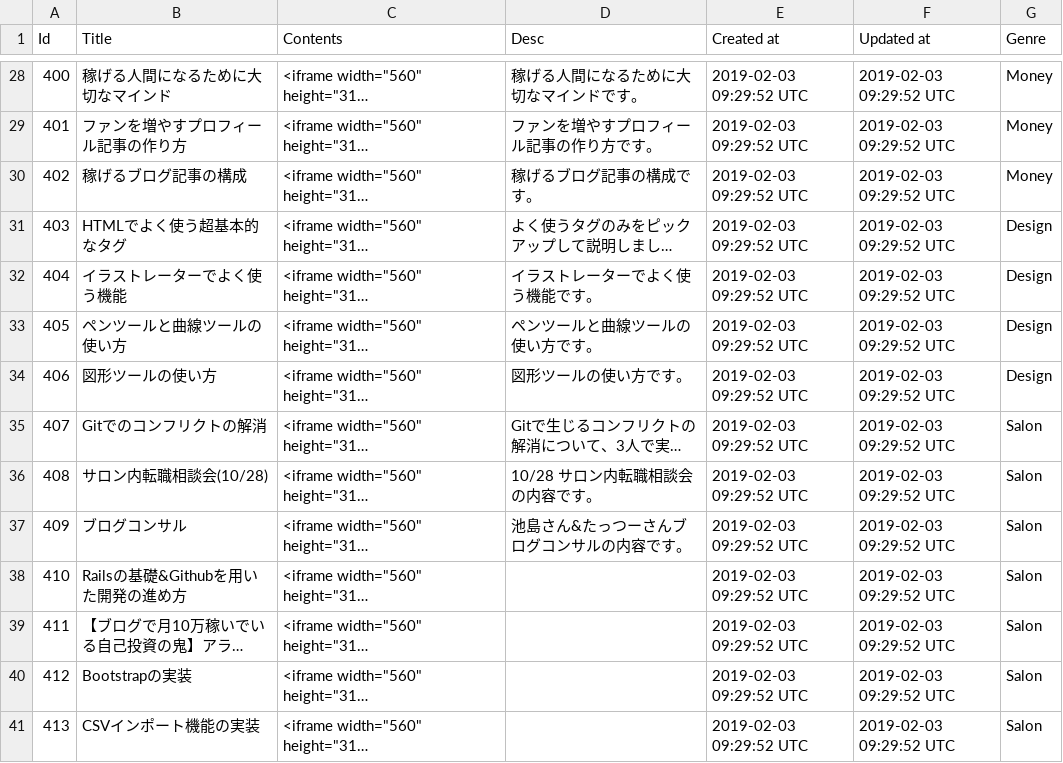
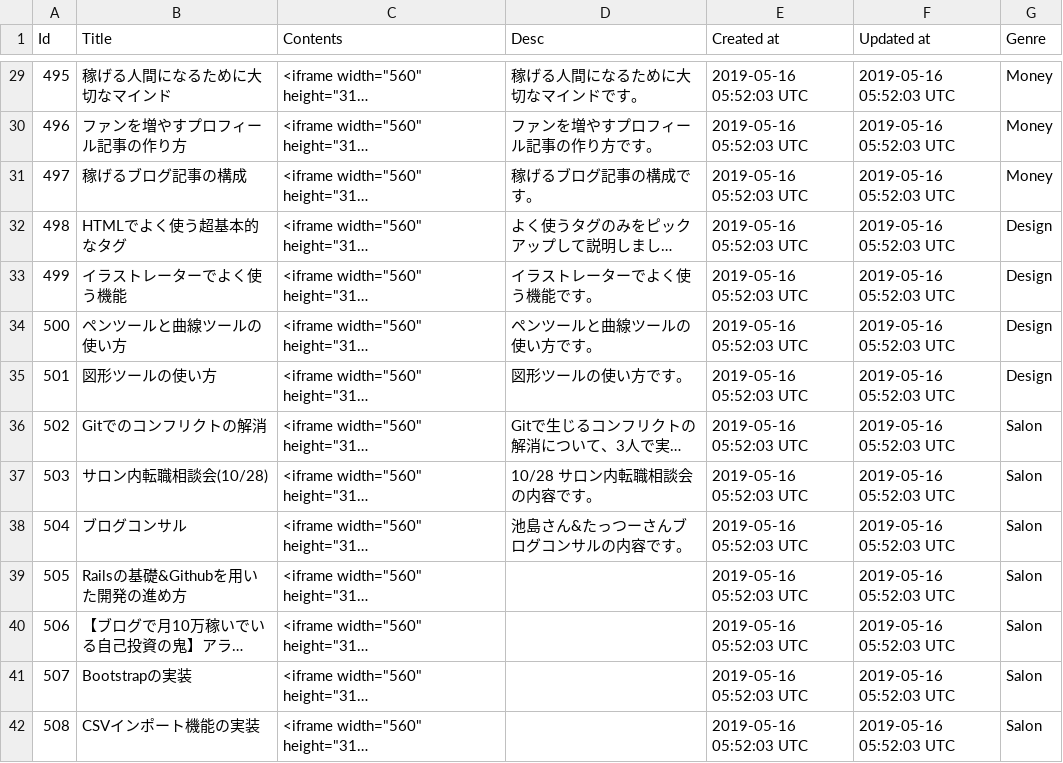
Before and after one commit to yoshitokamizato/Gyakuten, a CSV file: db/data/movies.csv, drawn as a sheet; only a part is shown, gaps mark what is left out; long unchanged cells end in …; addresses are those after the commit; the diff covers the shown part only; the diff names each change by its address in the sheet, - before the commit and + after, or states it on an @@ line.

```diff
--- a/db/data/movies.csv
+++ b/db/data/movies.csv
@@ column A (Id) renumbered between rows 2 and 54 @@
-E29:E42 (Created at): 2019-02-03 09:29:52 UTC
+E29:E42 (Created at): 2019-05-16 05:52:03 UTC
-F29:F42 (Updated at): 2019-02-03 09:29:52 UTC
+F29:F42 (Updated at): 2019-05-16 05:52:03 UTC
```
Also changed, not shown: 2 added rows and 77 edited cells elsewhere in this file.
